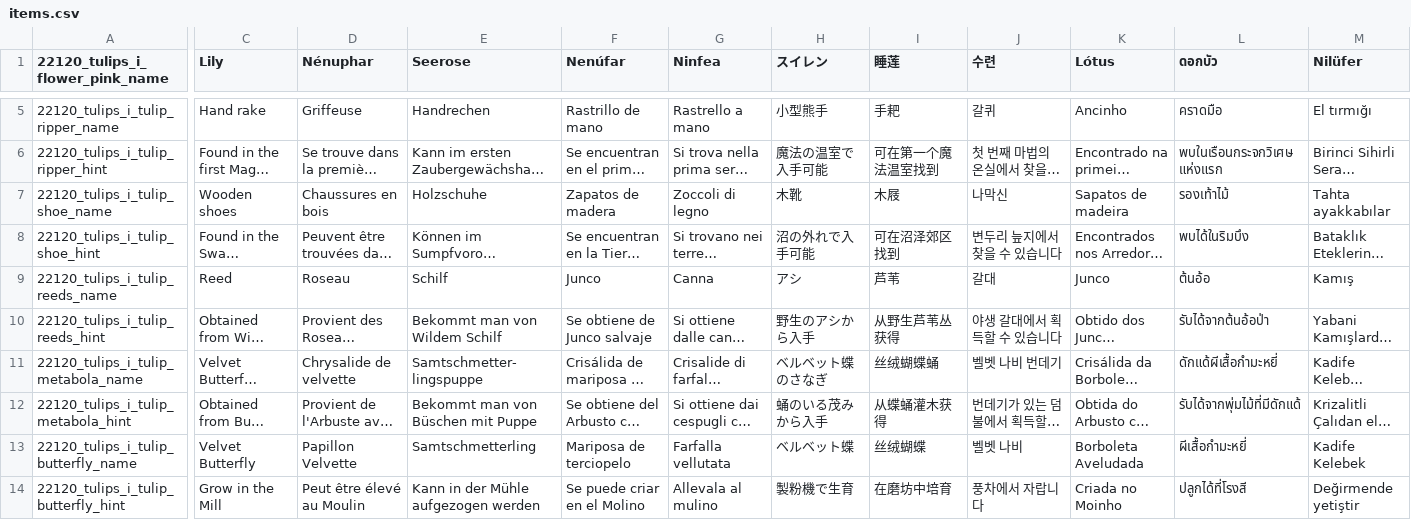
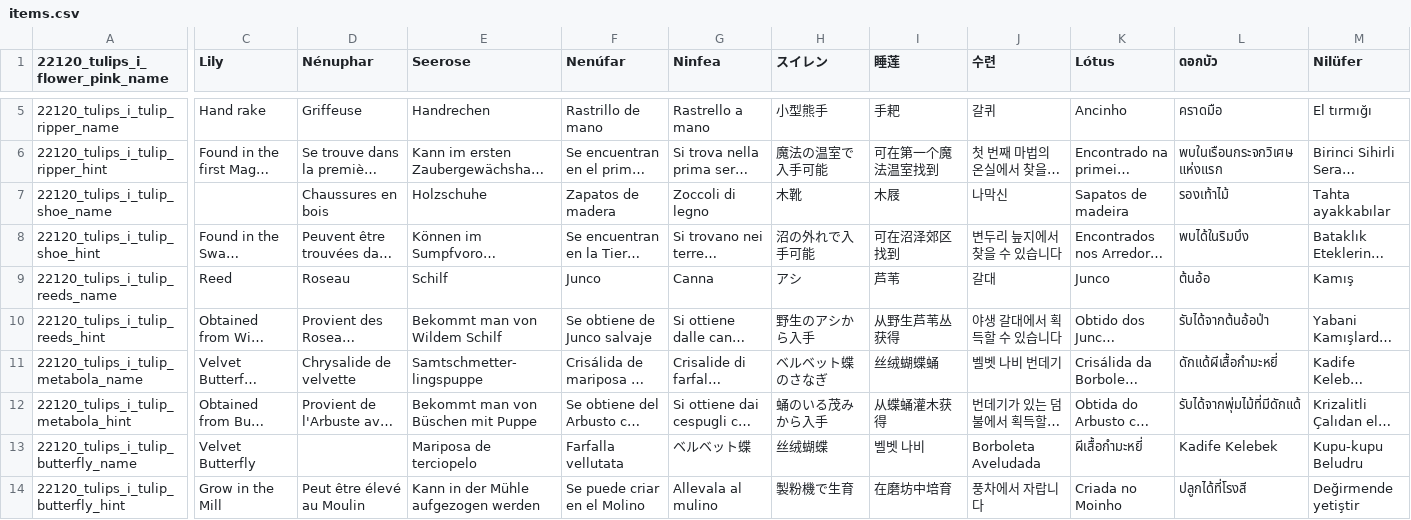
Before and after one commit to ruotu55/Test_localisation, a CSV file: .map-editor/locale/items.csv, drawn as a sheet; only a part is shown, gaps mark what is left out; long unchanged cells end in …; the diff covers the shown part only; the diff names each change by its address in the sheet, - before the commit and + after, or states it on an @@ line.

Commit message:
Update items.csv

```diff
--- a/.map-editor/locale/items.csv
+++ b/.map-editor/locale/items.csv
-C7 (Lily): Wooden shoes
+C7 (Lily): (empty)
-D13 (Nénuphar): Papillon Velvette
+D13 (Nénuphar): (empty)
-E13 (Seerose): Samtschmetterling
+E13 (Seerose): Mariposa de terciopelo
-F13 (Nenúfar): Mariposa de terciopelo
+F13 (Nenúfar): Farfalla vellutata
-G13 (Ninfea): Farfalla vellutata
+G13 (Ninfea): ベルベット蝶
-H13 (スイレン): ベルベット蝶
+H13 (スイレン): 丝绒蝴蝶
-I13 (睡莲): 丝绒蝴蝶
+I13 (睡莲): 벨벳 나비
-J13 (수련): 벨벳 나비
+J13 (수련): Borboleta Aveludada
-K13 (Lótus): Borboleta Aveludada
+K13 (Lótus): ผีเสื้อกำมะหยี่
-L13 (ดอกบัว): ผีเสื้อกำมะหยี่
+L13 (ดอกบัว): Kadife Kelebek
-M13 (Nilüfer): Kadife Kelebek
+M13 (Nilüfer): Kupu-kupu Beludru
```
Also changed, not shown: 3 edited cells elsewhere in this file.
